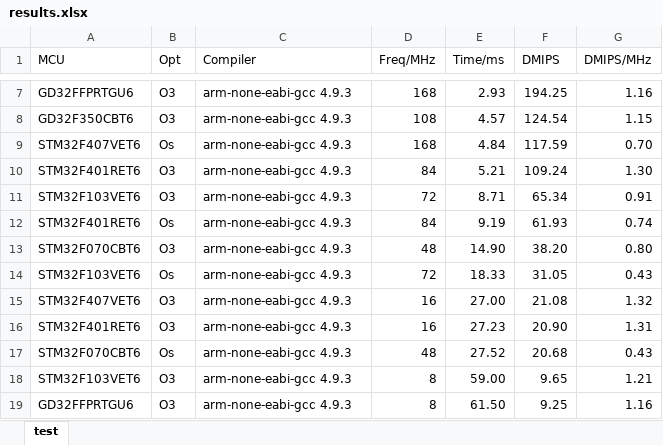
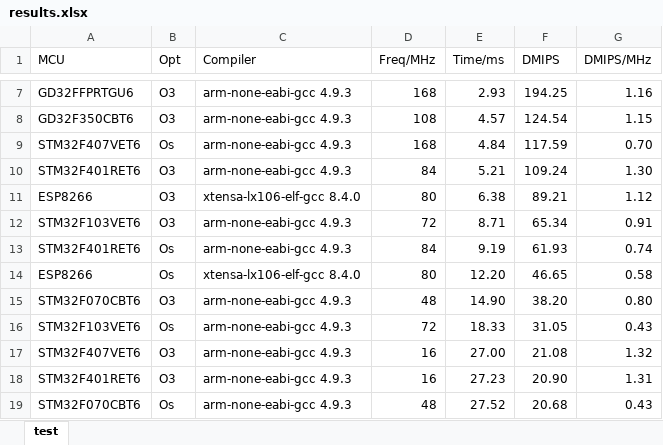
Before and after one commit to tomzbj/dhrystone_score, an Excel workbook: results.xlsx, sheet test, drawn as a sheet; only a part is shown, gaps mark what is left out; the shorter side is filled out with more unchanged rows; values as stored, in another font and other column widths than the file's, no borders; the diff names each change by its address in the sheet, - before the commit and + after, or states it on an @@ line.

```diff
--- a/results.xlsx (sheet test)
+++ b/results.xlsx (sheet test)
+row 11: ESP8266 | O3 | xtensa-lx106-elf-gcc 8.4.0 | 80 | 6.38 | 89.21 | 1.12
+row 14: ESP8266 | Os | xtensa-lx106-elf-gcc 8.4.0 | 80 | 12.20 | 46.65 | 0.58
```
Also changed, not shown: formulas that keep their value, 1 other file.
